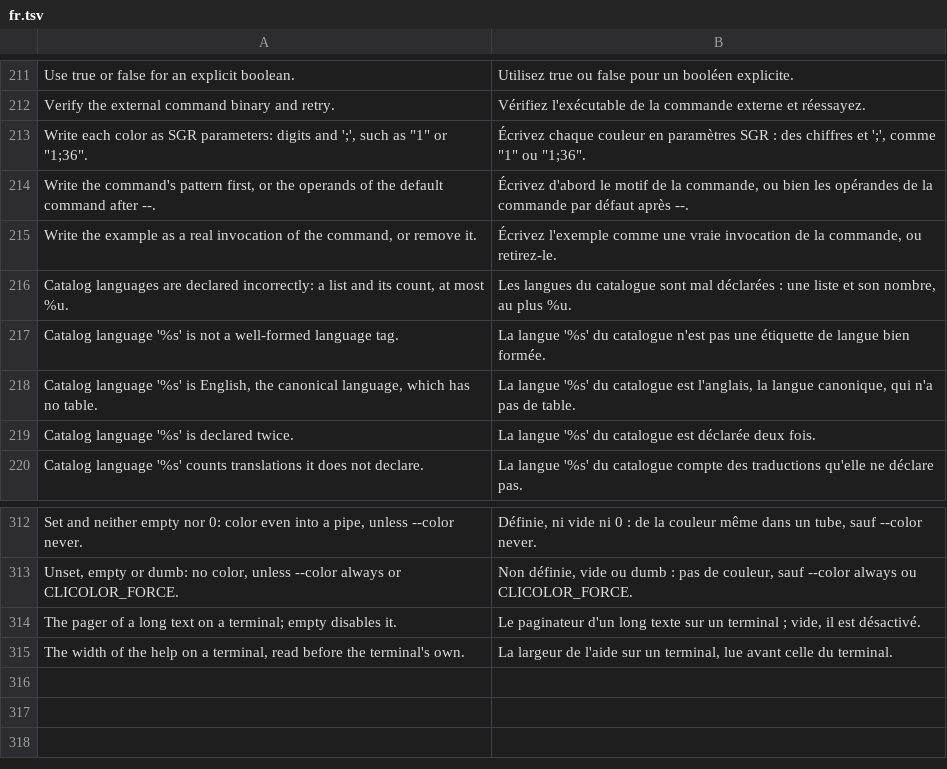
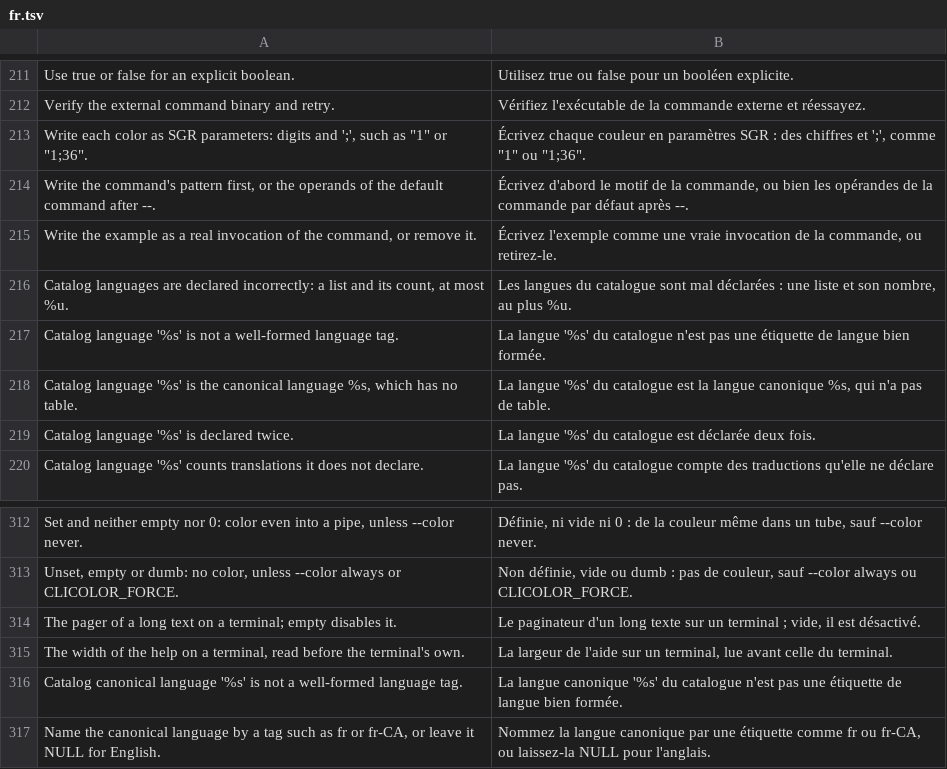
Before and after one commit to maelys-dev/maelys-cli, a TSV file: i18n/fr.tsv, drawn as a sheet; only a part is shown, gaps mark what is left out.

Commit message:
feat: a product names the canonical language its catalog is written in
maelys_cli_app_t.canonical_language (Python canonical_language=) names
the language a product's catalog and failure templates are written in,
"en" when absent, so that a product written in French -- cx -- needs no
move to English to be translated. version carries it as lang; the tables
translate from it; --lang naming it, a locale it does not translate to and
C give it; and the framework's own texts follow the language in force,
the canonical one included: a product written in French shows French
headings and messages without a table of its own.

describe's x-maelys-translations names it (canonical) and is present when
a product translates or names a canonical language other than English;
maelys-cli-man writes the page in it by default. A table of the canonical
language is refused, and so is a malformed canonical tag. A product that
declares nothing is unchanged.

```diff
--- a/i18n/fr.tsv
+++ b/i18n/fr.tsv
@@ -217,3 +217,3 @@ Catalog languages are declared incorrectly: a list and its count, at most %u.	Le
 Catalog language '%s' is not a well-formed language tag.	La langue '%s' du catalogue n'est pas une étiquette de langue bien formée.
-Catalog language '%s' is English, the canonical language, which has no table.	La langue '%s' du catalogue est l'anglais, la langue canonique, qui n'a pas de table.
+Catalog language '%s' is the canonical language %s, which has no table.	La langue '%s' du catalogue est la langue canonique %s, qui n'a pas de table.
 Catalog language '%s' is declared twice.	La langue '%s' du catalogue est déclarée deux fois.
@@ -315 +315,3 @@ The pager of a long text on a terminal; empty disables it.	Le paginateur d'un lo
 The width of the help on a terminal, read before the terminal's own.	La largeur de l'aide sur un terminal, lue avant celle du terminal.
+Catalog canonical language '%s' is not a well-formed language tag.	La langue canonique '%s' du catalogue n'est pas une étiquette de langue bien formée.
+Name the canonical language by a tag such as fr or fr-CA, or leave it NULL for English.	Nommez la langue canonique par une étiquette comme fr ou fr-CA, ou laissez-la NULL pour l'anglais.
```
Also changed, not shown: 12 other files.
